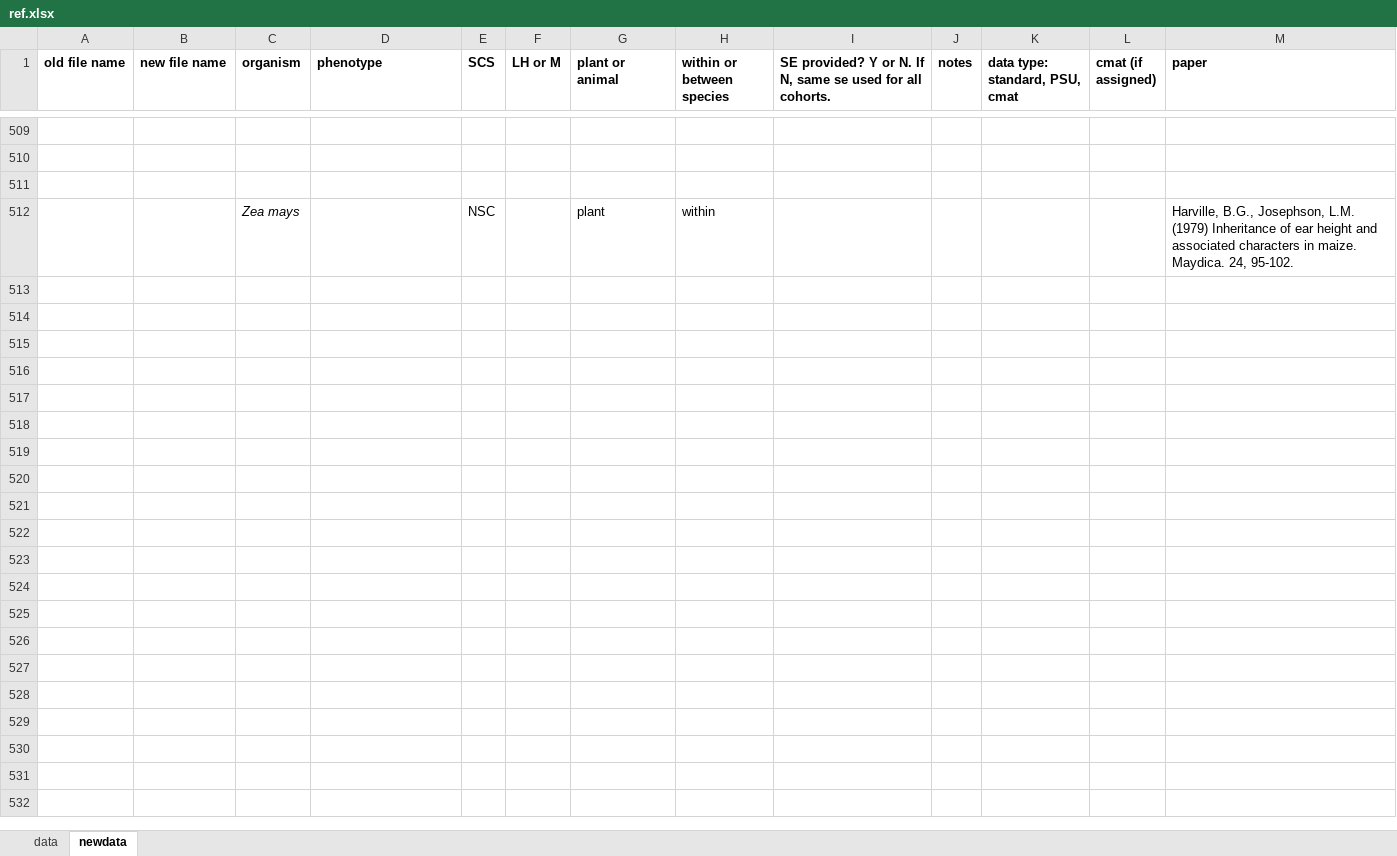
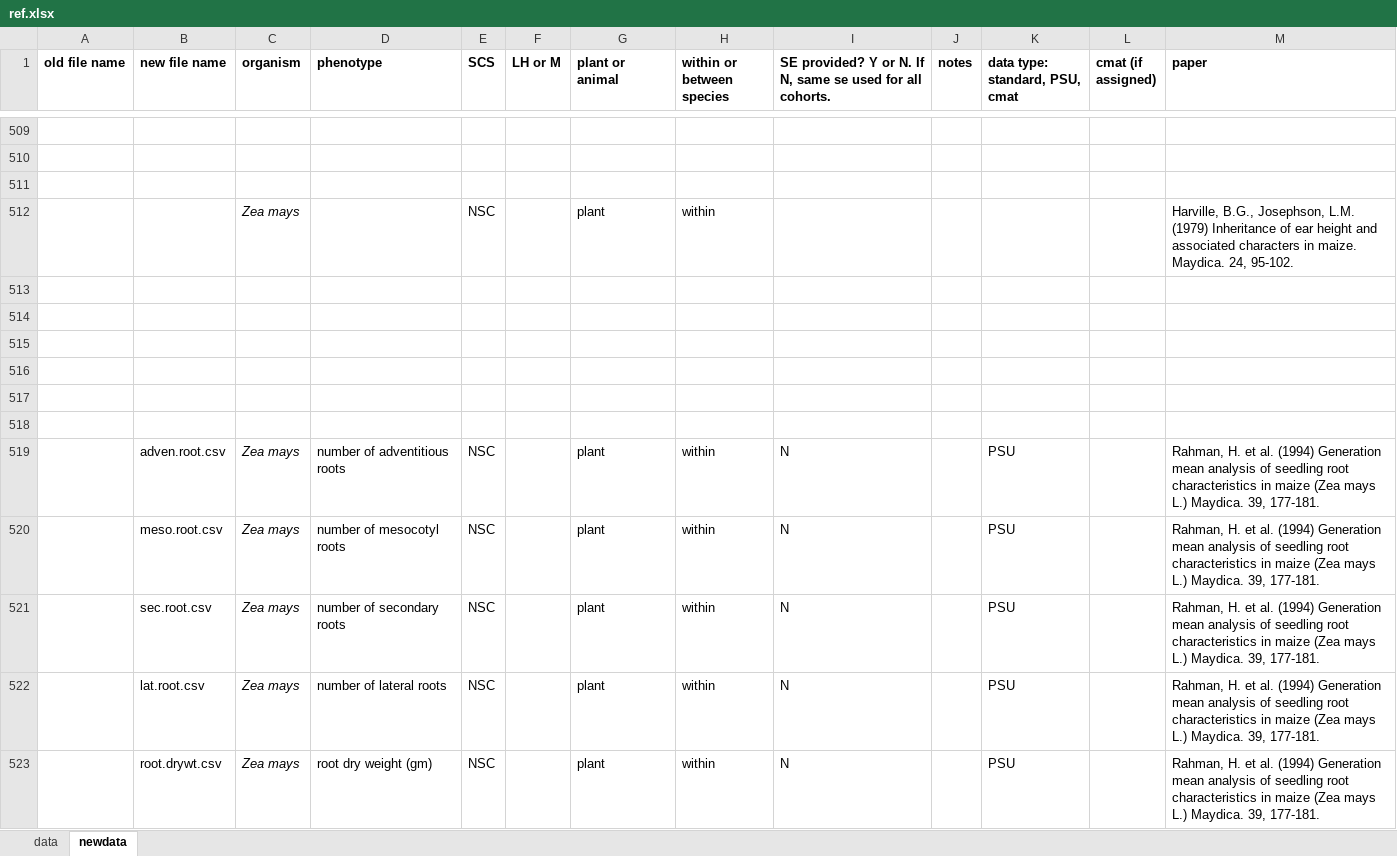
Before and after one commit to coleoguy/LCAdata, an Excel workbook: data/ref.xlsx, sheet newdata, drawn as a sheet; only a part is shown, gaps mark what is left out; values as stored, in another font and other column widths than the file's, no borders; the diff names each change by its address in the sheet, - before the commit and + after, or states it on an @@ line.

```diff
--- a/data/ref.xlsx (sheet newdata)
+++ b/data/ref.xlsx (sheet newdata)
+row 513: (empty)
+row 514: (empty)
+row 515: (empty)
+row 516: (empty)
+row 517: (empty)
+row 518: (empty)
+row 519:  | adven.root.csv | Zea mays | number of adventitious roots | NSC |  | plant | within | N |  | PSU |  | Rahman, H. et al. (1994) Generation mean analysis of seedling root characteristics in maize (Zea mays L.) Maydica. 39, 177-181.
+row 520:  | meso.root.csv | Zea mays | number of mesocotyl roots | NSC |  | plant | within | N |  | PSU |  | Rahman, H. et al. (1994) Generation mean analysis of seedling root characteristics in maize (Zea mays L.) Maydica. 39, 177-181.
+row 521:  | sec.root.csv | Zea mays | number of secondary roots | NSC |  | plant | within | N |  | PSU |  | Rahman, H. et al. (1994) Generation mean analysis of seedling root characteristics in maize (Zea mays L.) Maydica. 39, 177-181.
+row 522:  | lat.root.csv | Zea mays | number of lateral roots | NSC |  | plant | within | N |  | PSU |  | Rahman, H. et al. (1994) Generation mean analysis of seedling root characteristics in maize (Zea mays L.) Maydica. 39, 177-181.
+row 523:  | root.drywt.csv | Zea mays | root dry weight (gm) | NSC |  | plant | within | N |  | PSU |  | Rahman, H. et al. (1994) Generation mean analysis of seedling root characteristics in maize (Zea mays L.) Maydica. 39, 177-181.
```
Also changed, not shown: 7 other files.
